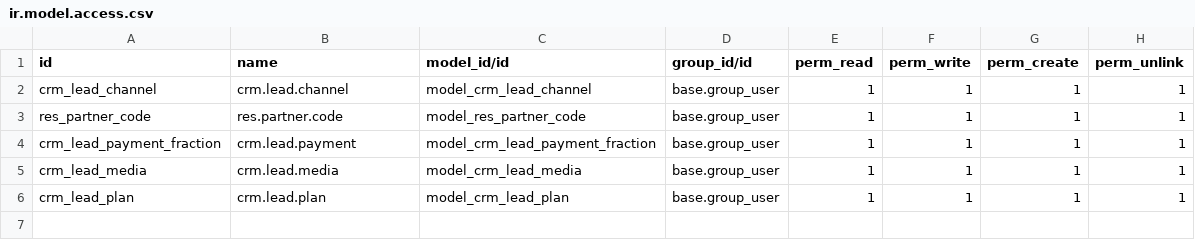
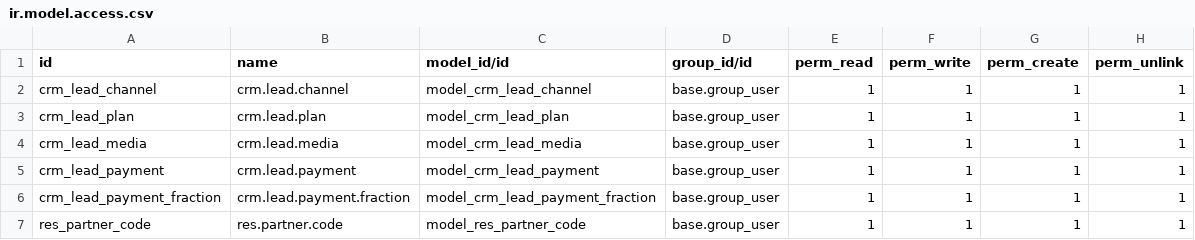
Before and after one commit to Stentor/odooERP, a CSV file: crm_tas/security/ir.model.access.csv, drawn as a sheet.

Commit message:
[26-05-2020] Revision de Datos de Seguridad

```diff
--- a/crm_tas/security/ir.model.access.csv
+++ b/crm_tas/security/ir.model.access.csv
@@ -2,5 +2,6 @@ id,name,model_id/id,group_id/id,perm_read,perm_write,perm_create,perm_unlink
 crm_lead_channel,crm.lead.channel,model_crm_lead_channel,base.group_user,1,1,1,1
+crm_lead_plan,crm.lead.plan,model_crm_lead_plan,base.group_user,1,1,1,1
+crm_lead_media,crm.lead.media,model_crm_lead_media,base.group_user,1,1,1,1
+crm_lead_payment,crm.lead.payment,model_crm_lead_payment,base.group_user,1,1,1,1
+crm_lead_payment_fraction,crm.lead.payment.fraction,model_crm_lead_payment_fraction,base.group_user,1,1,1,1
 res_partner_code,res.partner.code,model_res_partner_code,base.group_user,1,1,1,1
-crm_lead_payment_fraction,crm.lead.payment,model_crm_lead_payment_fraction,base.group_user,1,1,1,1
-crm_lead_media,crm.lead.media,model_crm_lead_media,base.group_user,1,1,1,1
-crm_lead_plan,crm.lead.plan,model_crm_lead_plan,base.group_user,1,1,1,1
```
